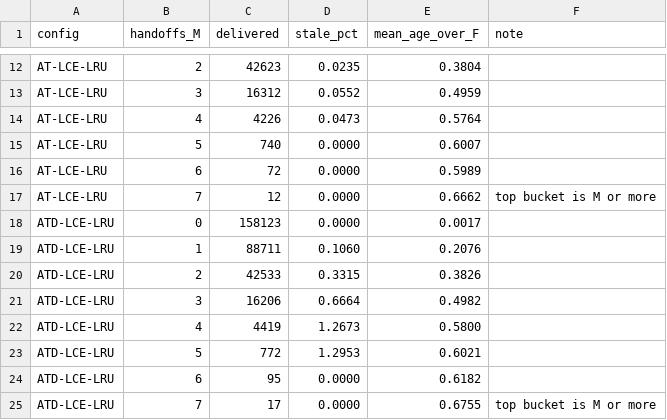
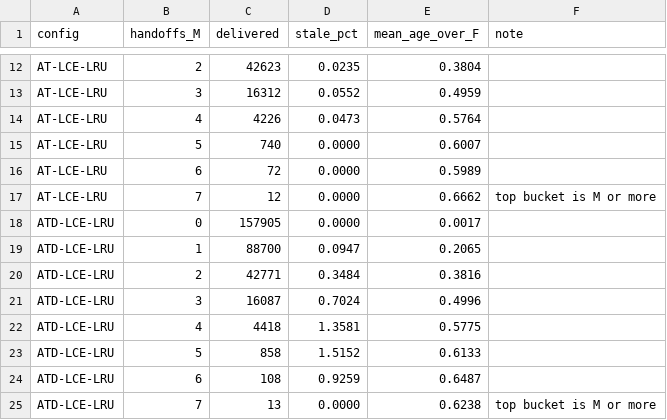
Before and after one commit to Muhammaduazir69/age-transparent-freshness-ndn-iot, a CSV file: data/handoff_breakdown.csv, drawn as a sheet; only a part is shown, gaps mark what is left out.

```diff
--- a/data/handoff_breakdown.csv
+++ b/data/handoff_breakdown.csv
@@ -17,9 +17,9 @@ AT-LCE-LRU,6,72,0.0000,0.5989,
 AT-LCE-LRU,7,12,0.0000,0.6662,top bucket is M or more
-ATD-LCE-LRU,0,158123,0.0000,0.0017,
-ATD-LCE-LRU,1,88711,0.1060,0.2076,
-ATD-LCE-LRU,2,42533,0.3315,0.3826,
-ATD-LCE-LRU,3,16206,0.6664,0.4982,
-ATD-LCE-LRU,4,4419,1.2673,0.5800,
-ATD-LCE-LRU,5,772,1.2953,0.6021,
-ATD-LCE-LRU,6,95,0.0000,0.6182,
-ATD-LCE-LRU,7,17,0.0000,0.6755,top bucket is M or more
+ATD-LCE-LRU,0,157905,0.0000,0.0017,
+ATD-LCE-LRU,1,88700,0.0947,0.2065,
+ATD-LCE-LRU,2,42771,0.3484,0.3816,
+ATD-LCE-LRU,3,16087,0.7024,0.4996,
+ATD-LCE-LRU,4,4418,1.3581,0.5775,
+ATD-LCE-LRU,5,858,1.5152,0.6133,
+ATD-LCE-LRU,6,108,0.9259,0.6487,
+ATD-LCE-LRU,7,13,0.0000,0.6238,top bucket is M or more
```
Also changed, not shown: 15 other files.
